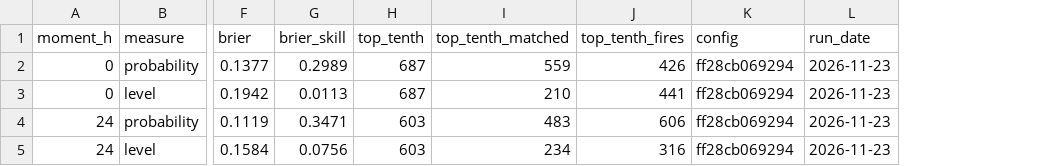
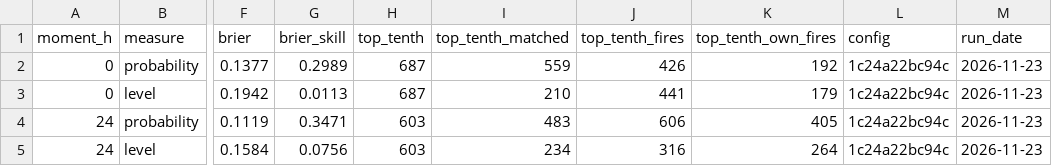
Before and after one commit to Amillanv/CHISPA, a CSV file: results/2023/confidence.csv, drawn as a sheet; only a part is shown, gaps mark what is left out; addresses are those after the commit; the diff names each change by its address in the sheet, - before the commit and + after, or states it on an @@ line.

Commit message:
Review(fix): thresholds in config, calendar days in the month table, own fires of the top alerts, claims with no command removed

```diff
--- a/results/2023/confidence.csv
+++ b/results/2023/confidence.csv
+column K (top_tenth_own_fires), rows 2-5: 192 | 179 | 405 | 264
-L2:L5 (config): ff28cb069294
+L2:L5 (config): 1c24a22bc94c
```
Also changed, not shown: results/2023/confidence_calibration.csv, results/2023/confidence_weights.csv, 20 other files.
